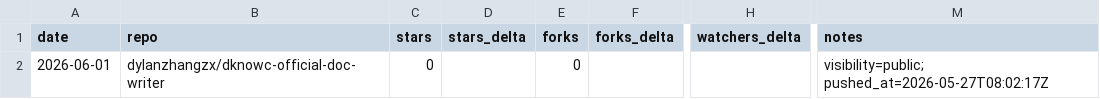
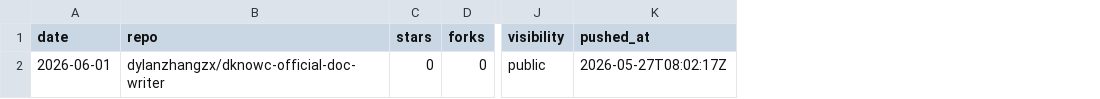
Before and after one commit to dylanzhangzx/dknowc-official-doc-writer-data-ops, a CSV file: data/github_metrics.csv, drawn as a sheet; only a part is shown, gaps mark what is left out; removed rows and columns are numbered as before the commit, all else as after; the diff names each change by its address in the sheet, - before the commit and + after, or states it on an @@ line.

Commit message:
chore: keep metrics to source fields

```diff
--- a/data/github_metrics.csv
+++ b/data/github_metrics.csv
-column D (stars_delta), empty
-column F (forks_delta), empty
-column H (watchers_delta), empty
-column M (notes), row 2: visibility=public; pushed_at=2026-05-27T08:02:17Z
+column J (visibility), row 2: public
+column K (pushed_at), row 2: 2026-05-27T08:02:17Z
```
Also changed, not shown: data/clawhub_skill_metrics.csv, data/skillhub_metrics.csv, 3 other files.
